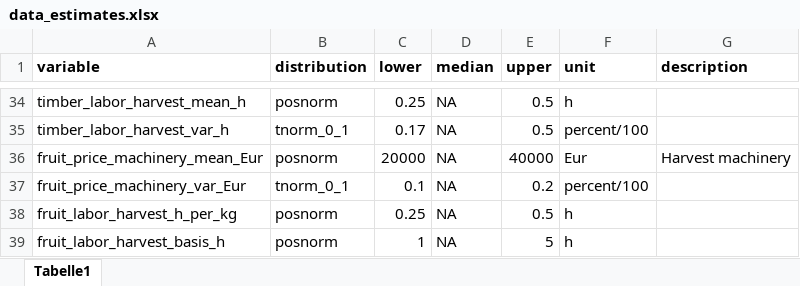
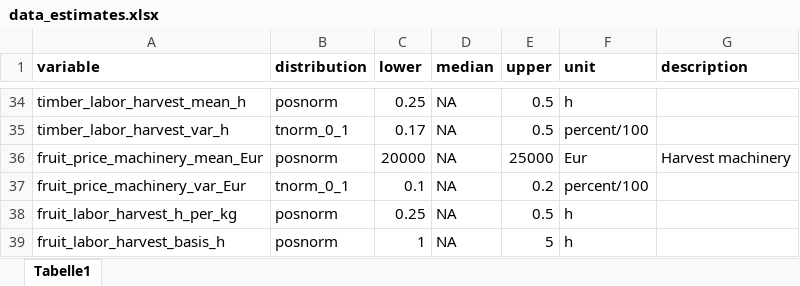
Before and after one commit to modhd/DA_agroforestry_orchard, an Excel workbook: Data/data_estimates.xlsx, sheet Tabelle1, drawn as a sheet; only a part is shown, gaps mark what is left out; values as stored, in another font and other column widths than the file's, no borders; the diff names each change by its address in the sheet, - before the commit and + after, or states it on an @@ line.

```diff
--- a/Data/data_estimates.xlsx (sheet Tabelle1)
+++ b/Data/data_estimates.xlsx (sheet Tabelle1)
-E36 (upper): 40000
+E36 (upper): 25000
```
Also changed, not shown: Data/uncertain_variables.xlsx, 1 other file.
